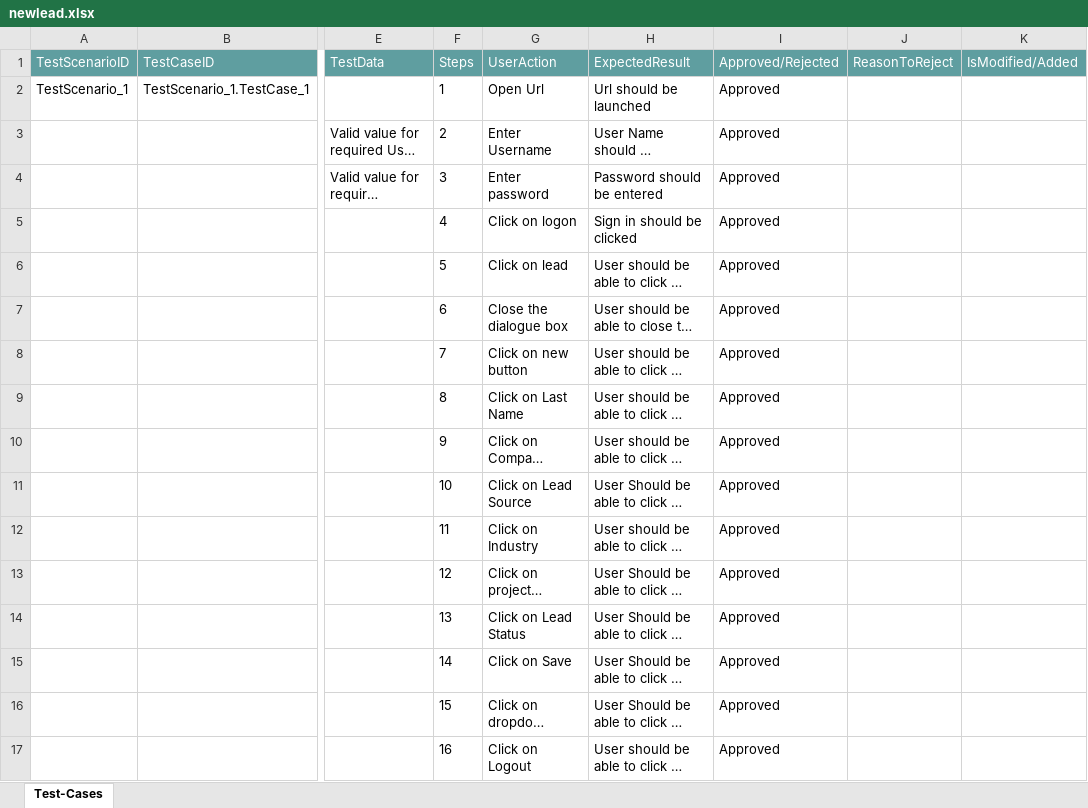
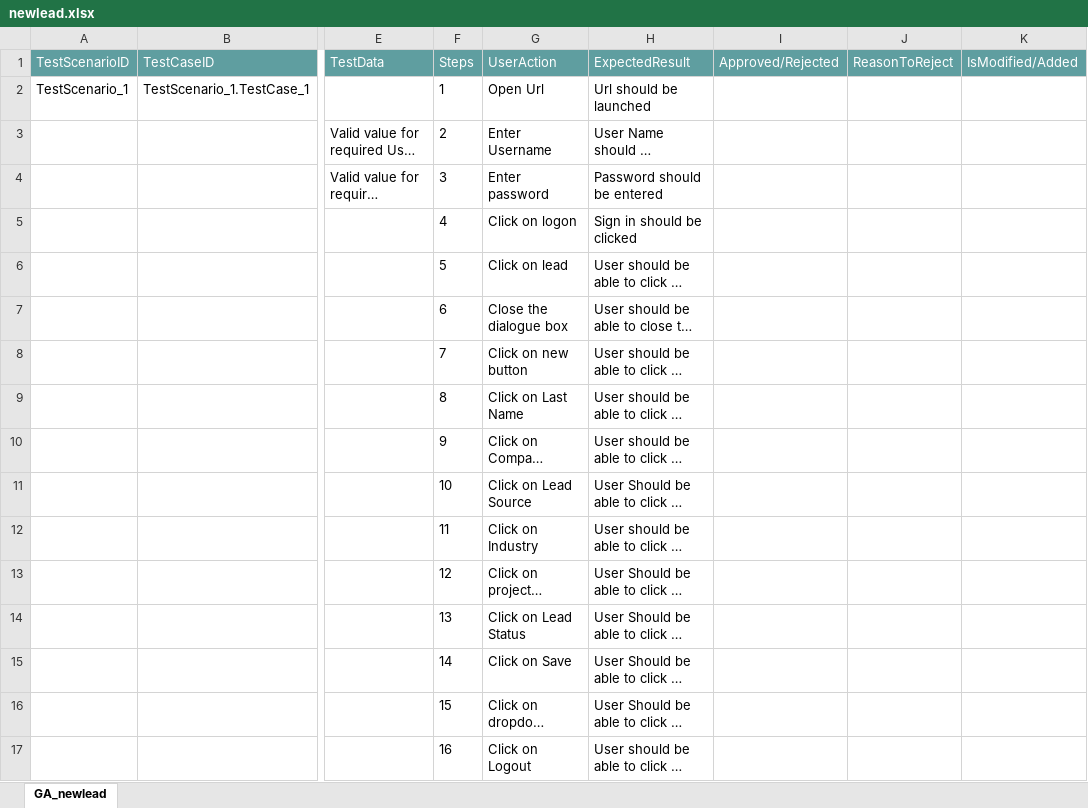
Before and after one commit to ShaikMohamedIrfan/TestR6, an Excel workbook: newlead.xlsx, sheet GA_newlead, drawn as a sheet; only a part is shown, gaps mark what is left out; long unchanged cells end in …; values as stored, in another font and other column widths than the file's, no borders; table styles not drawn; the diff names each change by its address in the sheet, - before the commit and + after, or states it on an @@ line.

Commit message:
Initial Commit for Verification of Test cases

```diff
--- a/newlead.xlsx (sheet GA_newlead)
+++ b/newlead.xlsx (sheet GA_newlead)
-sheet tab: Test-Cases
+sheet tab: GA_newlead
-I2:I17 (Approved/Rejected): Approved
+I2:I17 (Approved/Rejected): (empty)
```
